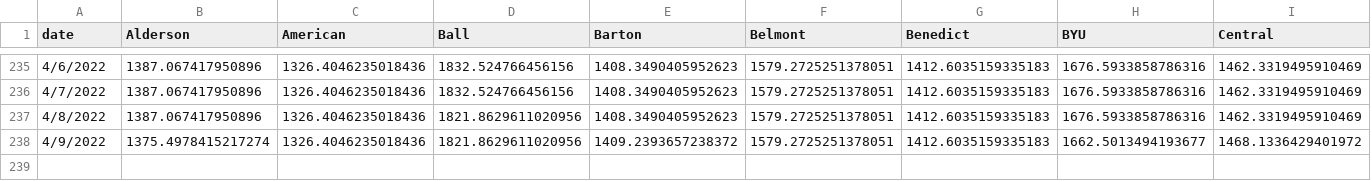
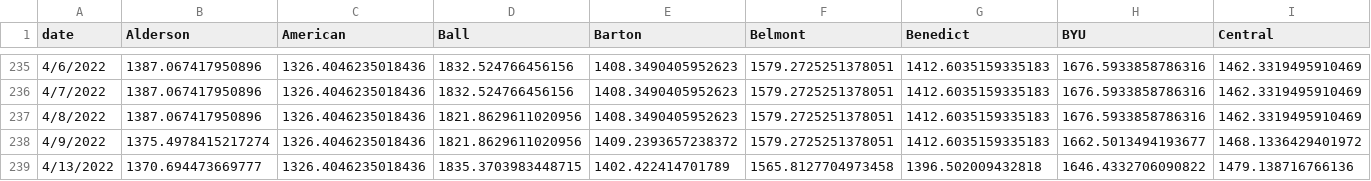
Before and after one commit to tjbreshears/VBelo, a CSV file: outputs/tracking.csv, drawn as a sheet; only a part is shown, gaps mark what is left out; rows hold the shown columns only; the diff names each change by its address in the sheet, - before the commit and + after, or states it on an @@ line.

```diff
--- a/outputs/tracking.csv
+++ b/outputs/tracking.csv
+row 239: 4/13/2022 | 1370.694473669777 | 1326.4046235018436 | 1835.3703983448715 | 1402.422414701789 | 1565.8127704973458 | 1396.502009432818 | 1646.4332706090822 | 1479.138716766136
```
Also changed, not shown: inputs/VBelo - games.csv, outputs/games_output.csv, 5 other files.
